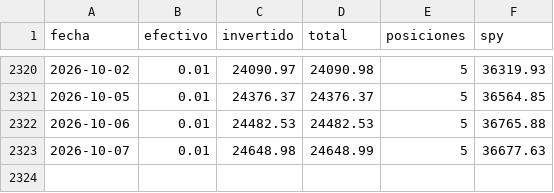
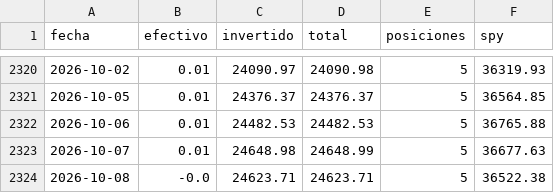
Before and after one commit to facundogreyak/swing-agent, a CSV file: reportes/backtest_equity.csv, drawn as a sheet; only a part is shown, gaps mark what is left out.

```diff
--- a/reportes/backtest_equity.csv
+++ b/reportes/backtest_equity.csv
@@ -2323 +2323,2 @@ fecha,efectivo,invertido,total,posiciones,spy
 2026-10-07,0.01,24648.98,24648.99,5,36677.63
+2026-10-08,-0.0,24623.71,24623.71,5,36522.38
```
Also changed, not shown: reportes/backtest_operaciones.csv, reportes/momentum_equity.csv, 40 other files.
